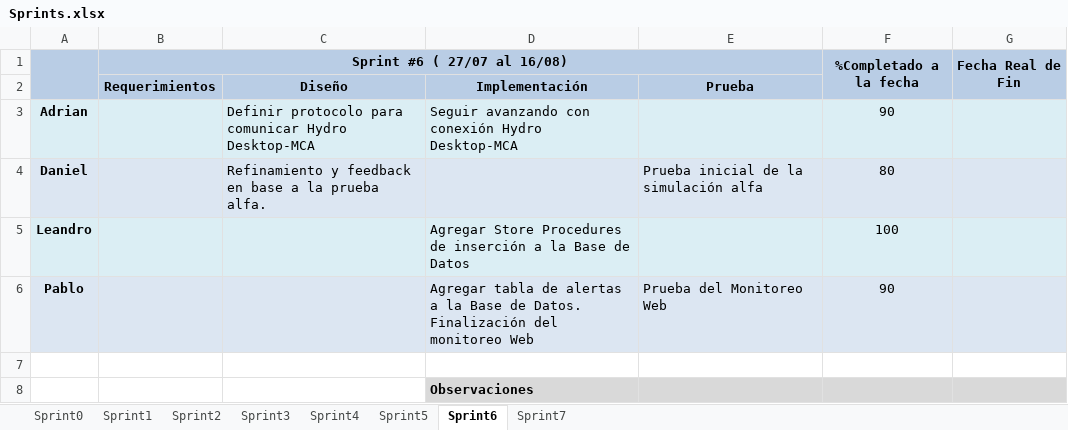
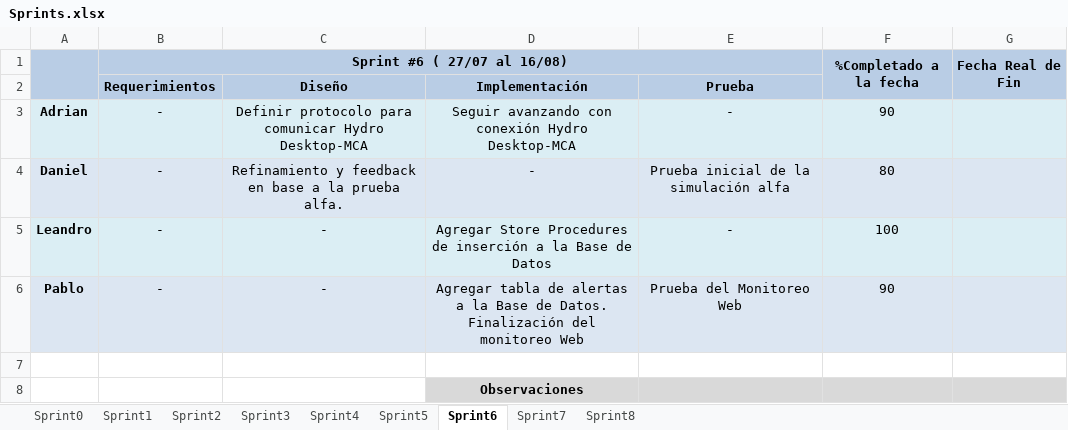
Before and after one commit to gsenergin/hydro2011, an Excel workbook: Informes/TP Anual 2/Sprints.xlsx, sheet Sprint6, drawn as a sheet; values as stored, in another font and other column widths than the file's, no borders; conditional formats not drawn; the diff names each change by its address in the sheet, - before the commit and + after, or states it on an @@ line.

```diff
--- a/Informes/TP Anual 2/Sprints.xlsx (sheet Sprint6)
+++ b/Informes/TP Anual 2/Sprints.xlsx (sheet Sprint6)
+sheet tab: Sprint8
-B3:B6 (Requerimientos): (empty)
+B3:B6 (Requerimientos): -
-C3:D3 alignment: left
+C3:D3 alignment: center
-E3 (Prueba): (empty)
+E3 (Prueba): -
-C4 alignment: left
+C4 alignment: center
-D4 (Implementación): (empty)
+D4 (Implementación): -
-E4 alignment: left
+E4 alignment: center
-C5:C6 (Diseño): (empty)
+C5:C6 (Diseño): -
-D5 alignment: left
+D5 alignment: center
-E5 (Prueba): (empty)
+E5 (Prueba): -
-D6:E6 alignment: left
+D6:E6 alignment: center
-D8 alignment: left
+D8 alignment: center
```
Also changed, not shown: sheet Sprint7, sheet Sprint4, sheet Sprint3, sheet Sprint5, sheet Sprint2.
